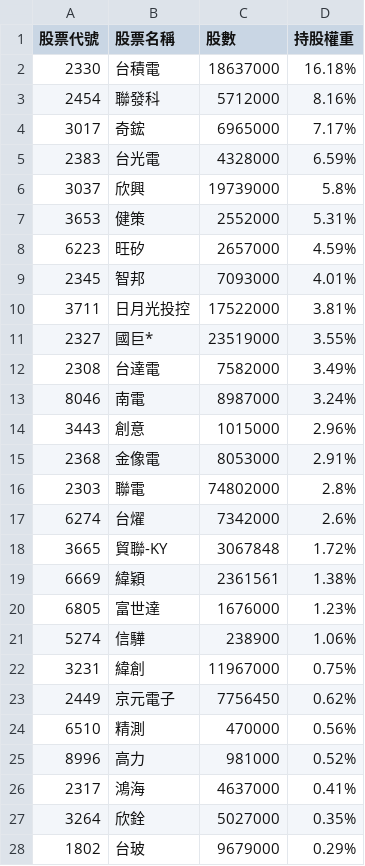
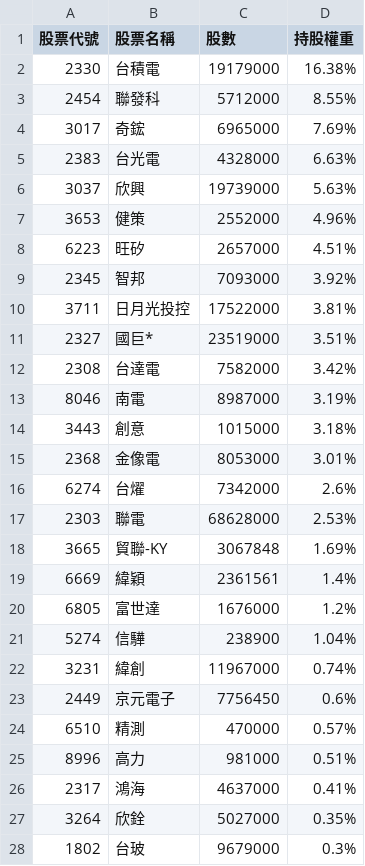
Before and after one commit to alstonchen14-maker/etf-report, a CSV file: history/portfolio_2026-11-13.csv, drawn as a sheet; only a part is shown; the diff covers the shown part only.

```diff
--- a/history/portfolio_2026-11-13.csv
+++ b/history/portfolio_2026-11-13.csv
@@ -1,28 +1,28 @@
 股票代號,股票名稱,股數,持股權重
-2330,台積電,18637000,16.18%
-2454,聯發科,5712000,8.16%
-3017,奇鋐,6965000,7.17%
-2383,台光電,4328000,6.59%
-3037,欣興,19739000,5.8%
-3653,健策,2552000,5.31%
-6223,旺矽,2657000,4.59%
-2345,智邦,7093000,4.01%
+2330,台積電,19179000,16.38%
+2454,聯發科,5712000,8.55%
+3017,奇鋐,6965000,7.69%
+2383,台光電,4328000,6.63%
+3037,欣興,19739000,5.63%
+3653,健策,2552000,4.96%
+6223,旺矽,2657000,4.51%
+2345,智邦,7093000,3.92%
 3711,日月光投控,17522000,3.81%
-2327,國巨*,23519000,3.55%
-2308,台達電,7582000,3.49%
-8046,南電,8987000,3.24%
-3443,創意,1015000,2.96%
-2368,金像電,8053000,2.91%
-2303,聯電,74802000,2.8%
+2327,國巨*,23519000,3.51%
+2308,台達電,7582000,3.42%
+8046,南電,8987000,3.19%
+3443,創意,1015000,3.18%
+2368,金像電,8053000,3.01%
 6274,台燿,7342000,2.6%
-3665,貿聯-KY,3067848,1.72%
-6669,緯穎,2361561,1.38%
-6805,富世達,1676000,1.23%
-5274,信驊,238900,1.06%
-3231,緯創,11967000,0.75%
-2449,京元電子,7756450,0.62%
-6510,精測,470000,0.56%
-8996,高力,981000,0.52%
+2303,聯電,68628000,2.53%
+3665,貿聯-KY,3067848,1.69%
+6669,緯穎,2361561,1.4%
+6805,富世達,1676000,1.2%
+5274,信驊,238900,1.04%
+3231,緯創,11967000,0.74%
+2449,京元電子,7756450,0.6%
+6510,精測,470000,0.57%
+8996,高力,981000,0.51%
 2317,鴻海,4637000,0.41%
 3264,欣銓,5027000,0.35%
-1802,台玻,9679000,0.29%
+1802,台玻,9679000,0.3%
```
Also changed, not shown: 2 added rows, 2 removed rows and 1 edited cell elsewhere in this file, 2 other files.
